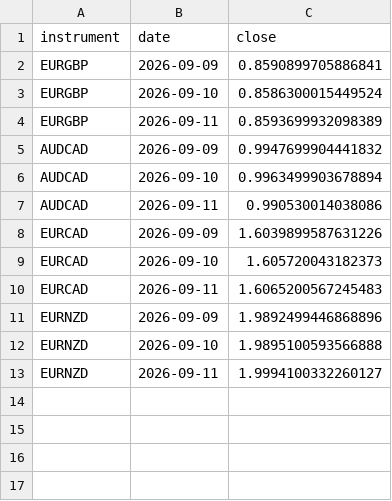
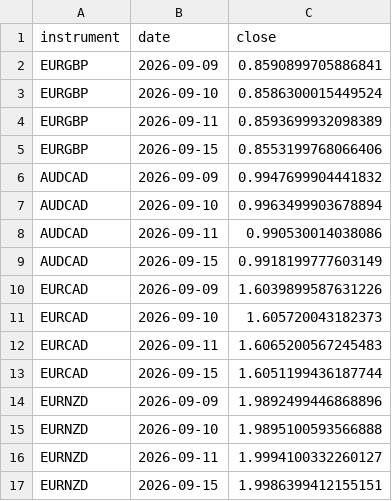
Before and after one commit to kenjtradez/portfolio-forward-test, a CSV file: straddle_log.csv, drawn as a sheet; the diff names each change by its address in the sheet, - before the commit and + after, or states it on an @@ line.

```diff
--- a/straddle_log.csv
+++ b/straddle_log.csv
+row 5: EURGBP | 2026-09-15 | 0.8553199768066406
+row 9: AUDCAD | 2026-09-15 | 0.9918199777603149
+row 13: EURCAD | 2026-09-15 | 1.6051199436187744
+row 17: EURNZD | 2026-09-15 | 1.9986399412155151
```
